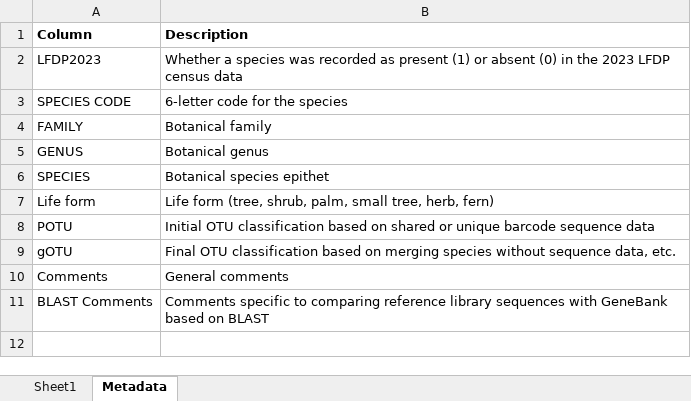
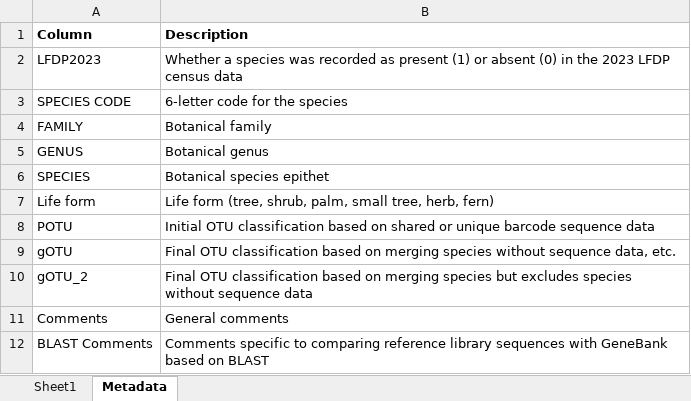
Before and after one commit to FrancescBorras/legenDNAry, an Excel workbook: Raw_data/LFDP-SPcodes.xlsx, sheet Metadata, drawn as a sheet; values as stored, in another font and other column widths than the file's, no borders; the diff names each change by its address in the sheet, - before the commit and + after, or states it on an @@ line.

```diff
--- a/Raw_data/LFDP-SPcodes.xlsx (sheet Metadata)
+++ b/Raw_data/LFDP-SPcodes.xlsx (sheet Metadata)
+row 10: gOTU_2 | Final OTU classification based on merging species but excludes species without sequence data
```
Also changed, not shown: sheet Sheet1.
